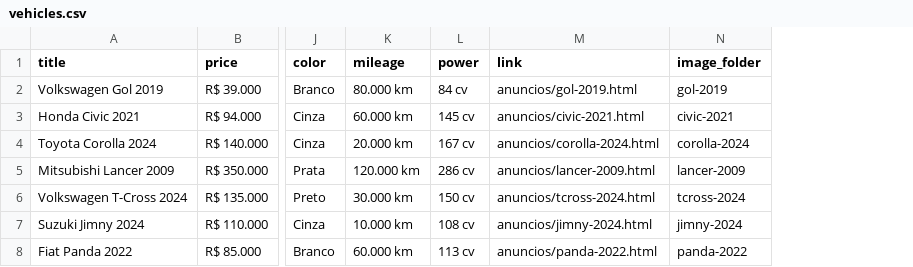
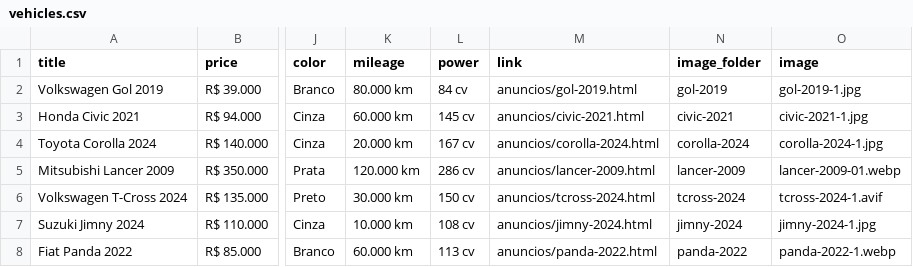
Before and after one commit to resende-ale/escort, a CSV file: vehicles.csv, drawn as a sheet; only a part is shown, gaps mark what is left out; the diff names each change by its address in the sheet, - before the commit and + after, or states it on an @@ line.

```diff
--- a/vehicles.csv
+++ b/vehicles.csv
+column O (image), rows 2-8: gol-2019-1.jpg | civic-2021-1.jpg | corolla-2024-1.jpg | lancer-2009-01.webp | tcross-2024-1.avif | jimny-2024-1.jpg | panda-2022-1.webp
```
Also changed, not shown: 24 other files.
